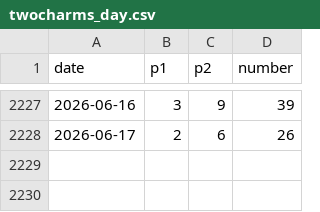
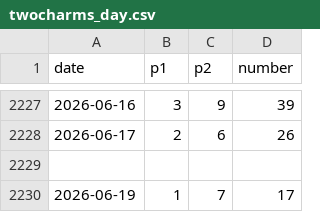
Before and after one commit to r9wbcm49dd-sys/LotteryMapData, a CSV file: csv/twocharms_day.csv, drawn as a sheet; only a part is shown, gaps mark what is left out.

```diff
--- a/csv/twocharms_day.csv
+++ b/csv/twocharms_day.csv
@@ -2228 +2228,3 @@ date,p1,p2,number
 2026-06-17,2,6,26
+
+2026-06-19,1,7,17
```
